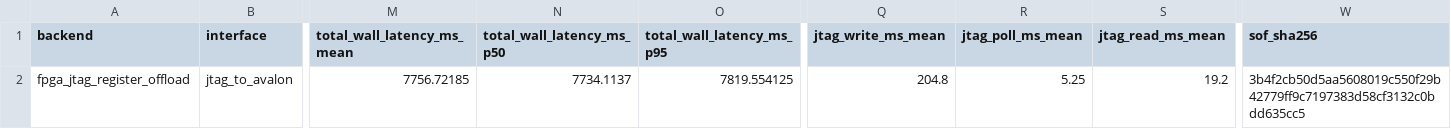
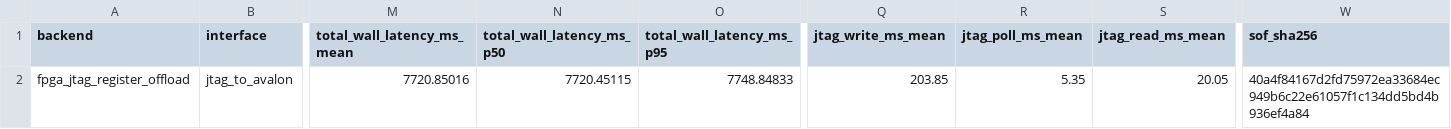
Before and after one commit to snowman0919/sllm-fpga-decode-accelerator, a CSV file: dist/ai_accel_paper/paper_assets/tables/fpga_jtag_primitive_benchmark.csv, drawn as a sheet; only a part is shown, gaps mark what is left out; the diff names each change by its address in the sheet, - before the commit and + after, or states it on an @@ line.

Commit message:
Promote clean rebuild bitstream as primary board evidence

```diff
--- a/dist/ai_accel_paper/paper_assets/tables/fpga_jtag_primitive_benchmark.csv
+++ b/dist/ai_accel_paper/paper_assets/tables/fpga_jtag_primitive_benchmark.csv
-M2 (total_wall_latency_ms_mean): 7756.72185
+M2 (total_wall_latency_ms_mean): 7720.85016
-N2 (total_wall_latency_ms_p50): 7734.1137
+N2 (total_wall_latency_ms_p50): 7720.45115
-O2 (total_wall_latency_ms_p95): 7819.554125
+O2 (total_wall_latency_ms_p95): 7748.84833
-Q2 (jtag_write_ms_mean): 204.8
+Q2 (jtag_write_ms_mean): 203.85
-R2 (jtag_poll_ms_mean): 5.25
+R2 (jtag_poll_ms_mean): 5.35
-S2 (jtag_read_ms_mean): 19.2
+S2 (jtag_read_ms_mean): 20.05
-W2 (sof_sha256): 3b4f2cb50d5aa5608019c550f29b42779ff9c7197383d58cf3132c0bdd635cc5
+W2 (sof_sha256): 40a4f84167d2fd75972ea33684ec949b6c22e61057f1c134dd5bd4b936ef4a84
```
Also changed, not shown: dist/ai_accel_paper/paper_assets/tables/fpga_jtag_cycle_counter_summary.csv, dist/ai_accel_paper/paper_assets/tables/ort_vs_fpga_measured_and_projected_comparison.csv, 24 other files.
